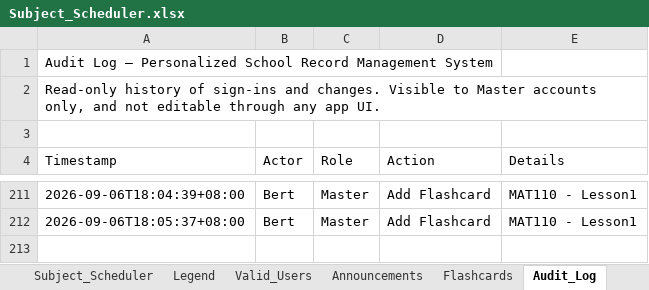
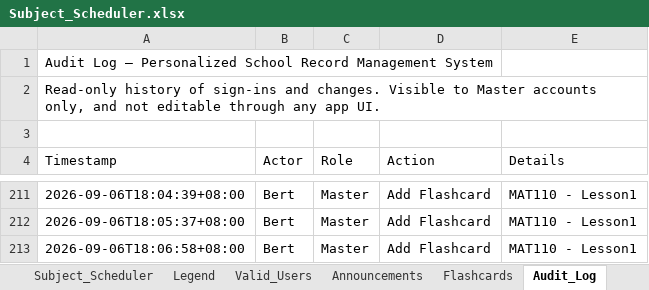
Before and after one commit to fielalbert2026/school-record-management-system, an Excel workbook: Subject_Scheduler.xlsx, sheet Audit_Log, drawn as a sheet; only a part is shown, gaps mark what is left out; values as stored, in another font and other column widths than the file's, no borders; the diff names each change by its address in the sheet, - before the commit and + after, or states it on an @@ line.

Commit message:
Flashcards: Add Flashcard — by Bert

```diff
--- a/Subject_Scheduler.xlsx (sheet Audit_Log)
+++ b/Subject_Scheduler.xlsx (sheet Audit_Log)
+row 213: 2026-09-06T18:06:58+08:00 | Bert | Master | Add Flashcard | MAT110 - Lesson1
```
Also changed, not shown: sheet Flashcards.
